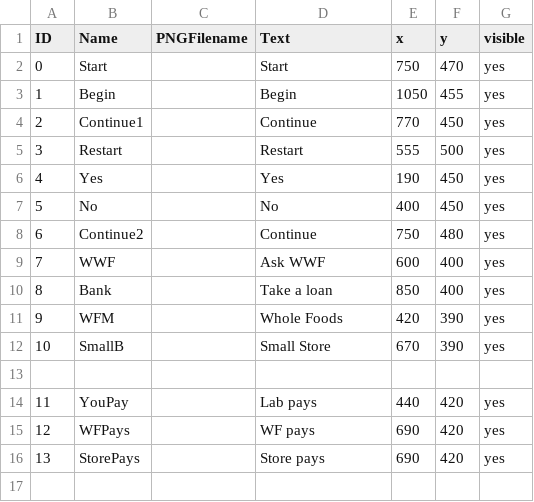
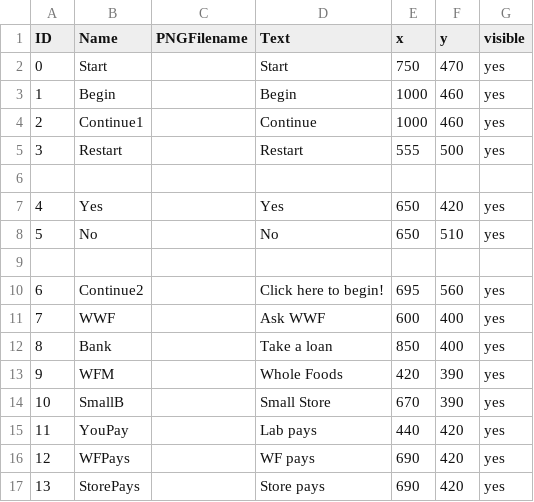
Before and after one commit to jenniferlewmunoz/EdibleFoodPackaging, a CSV file: data/clickableLayout.csv, drawn as a sheet.

```diff
--- a/data/clickableLayout.csv
+++ b/data/clickableLayout.csv
@@ -2,8 +2,10 @@ ID,Name,PNGFilename,Text,x,y,visible
 0,Start,,Start,750,470,yes
-1,Begin,,Begin,1050,455,yes
-2,Continue1,,Continue,770,450,yes
+1,Begin,,Begin,1000,460,yes
+2,Continue1,,Continue,1000,460,yes
 3,Restart,,Restart,555,500,yes
-4,Yes,,Yes,190,450,yes
-5,No,,No,400,450,yes
-6,Continue2,,Continue,750,480,yes
+
+4,Yes,,Yes,650,420,yes
+5,No,,No,650,510,yes
+
+6,Continue2,,Click here to begin!,695,560,yes
 7,WWF,,Ask WWF,600,400,yes
@@ -12,3 +14,2 @@ ID,Name,PNGFilename,Text,x,y,visible
 10,SmallB,,Small Store,670,390,yes
-
 11,YouPay,,Lab pays,440,420,yes
```
Also changed, not shown: 1 other file.
